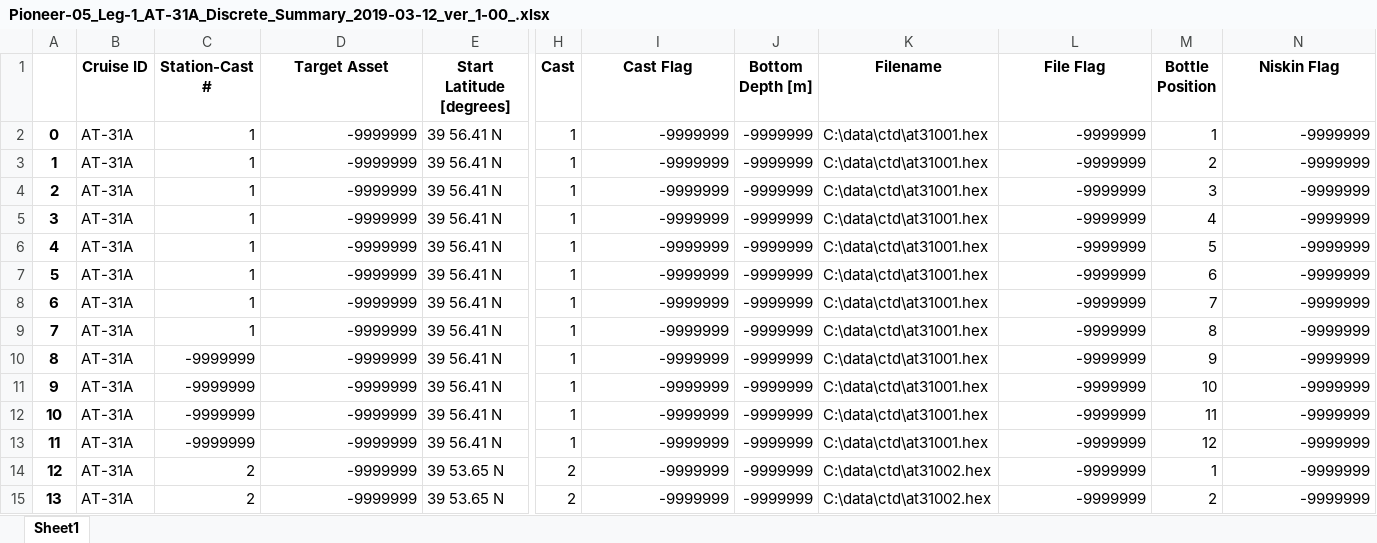
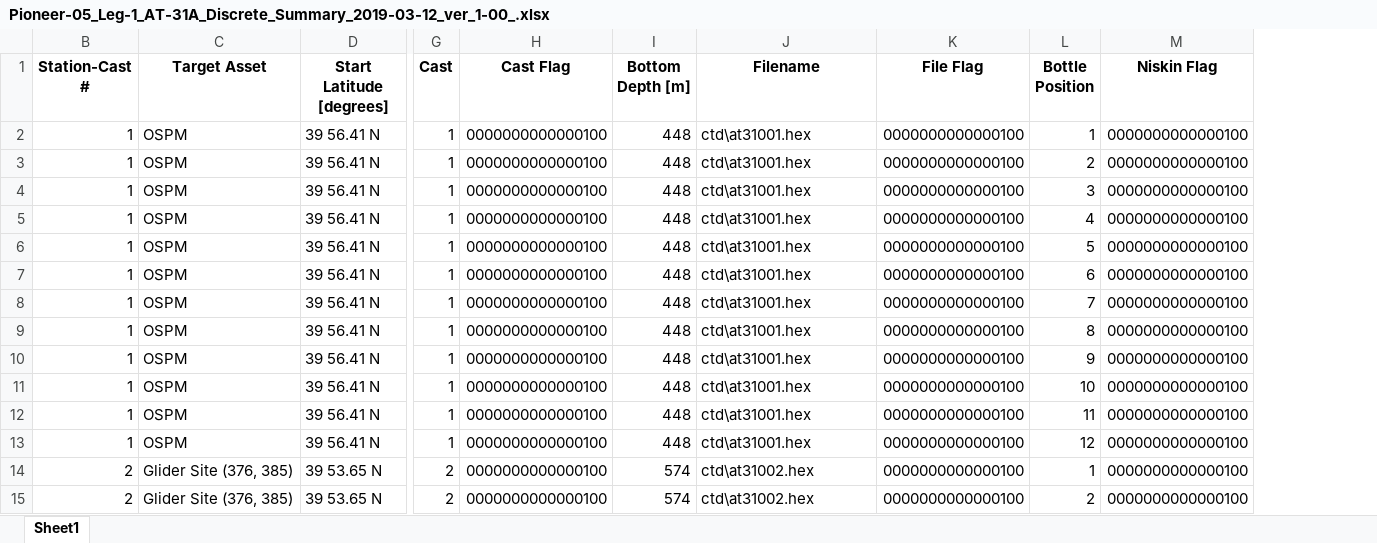
Before and after one commit to cooleyky/QAQC_Sandbox, an Excel workbook: Ship_data/Pioneer/Pioneer-05/Pioneer-05_Leg-1_AT-31A_Discrete_Summary_2019-03-12_ver_1-00_.xlsx, sheet Sheet1, drawn as a sheet; only a part is shown, gaps mark what is left out; values as stored, in another font and other column widths than the file's, no borders; removed rows and columns are numbered as before the commit, all else as after; the diff covers the shown part only; the diff names each change by its address in the sheet, - before the commit and + after, or states it on an @@ line.

Commit message:
Updates to the Discrete Summary Sample spreadsheets for Irminger and Pioneer arrays.

```diff
--- a/Ship_data/Pioneer/Pioneer-05/Pioneer-05_Leg-1_AT-31A_Discrete_Summary_2019-03-12_ver_1-00_.xlsx (sheet Sheet1)
+++ b/Ship_data/Pioneer/Pioneer-05/Pioneer-05_Leg-1_AT-31A_Discrete_Summary_2019-03-12_ver_1-00_.xlsx (sheet Sheet1)
@@ column A hidden, rows 2-15: 0 | 1 | 2 | 3 | 4 | 5 | 6 | 7 | 8 | 9 | 10 | 11 | 12 | 13 @@
-column B (Cruise ID), rows 2-15: all AT-31A
-C2:C13 (Target Asset): -9999999
+C2:C13 (Target Asset): OSPM
-H2:H15 (Cast Flag): -9999999
+H2:H15 (Cast Flag): 0000000000000100
-I2:I13 (Bottom Depth [m]): -9999999
+I2:I13 (Bottom Depth [m]): 448
-J2:J13 (Filename): C:\data\ctd\at31001.hex
+J2:J13 (Filename): ctd\at31001.hex
-K2:K15 (File Flag): -9999999
+K2:K15 (File Flag): 0000000000000100
-M2:M15 (Niskin Flag): -9999999
+M2:M15 (Niskin Flag): 0000000000000100
-B10:B13 (Station-Cast #): -9999999
+B10:B13 (Station-Cast #): 1
-C14:C15 (Target Asset): -9999999
+C14:C15 (Target Asset): Glider Site (376, 385)
-I14:I15 (Bottom Depth [m]): -9999999
+I14:I15 (Bottom Depth [m]): 574
-J14:J15 (Filename): C:\data\ctd\at31002.hex
+J14:J15 (Filename): ctd\at31002.hex
```
Also changed, not shown: 772 edited cells elsewhere in this sheet, Ship_data/Pioneer/Pioneer-02/Pioneer-02_KN 217_Discrete_Summary_2019-03-12_ver_1-00_.xlsx, Ship_data/Pioneer/Pioneer-04/Pioneer-04_Leg-1_AT-27A_Discrete_Summary_2019-06-05_ver_1-01_.xlsx, 37 other files.
